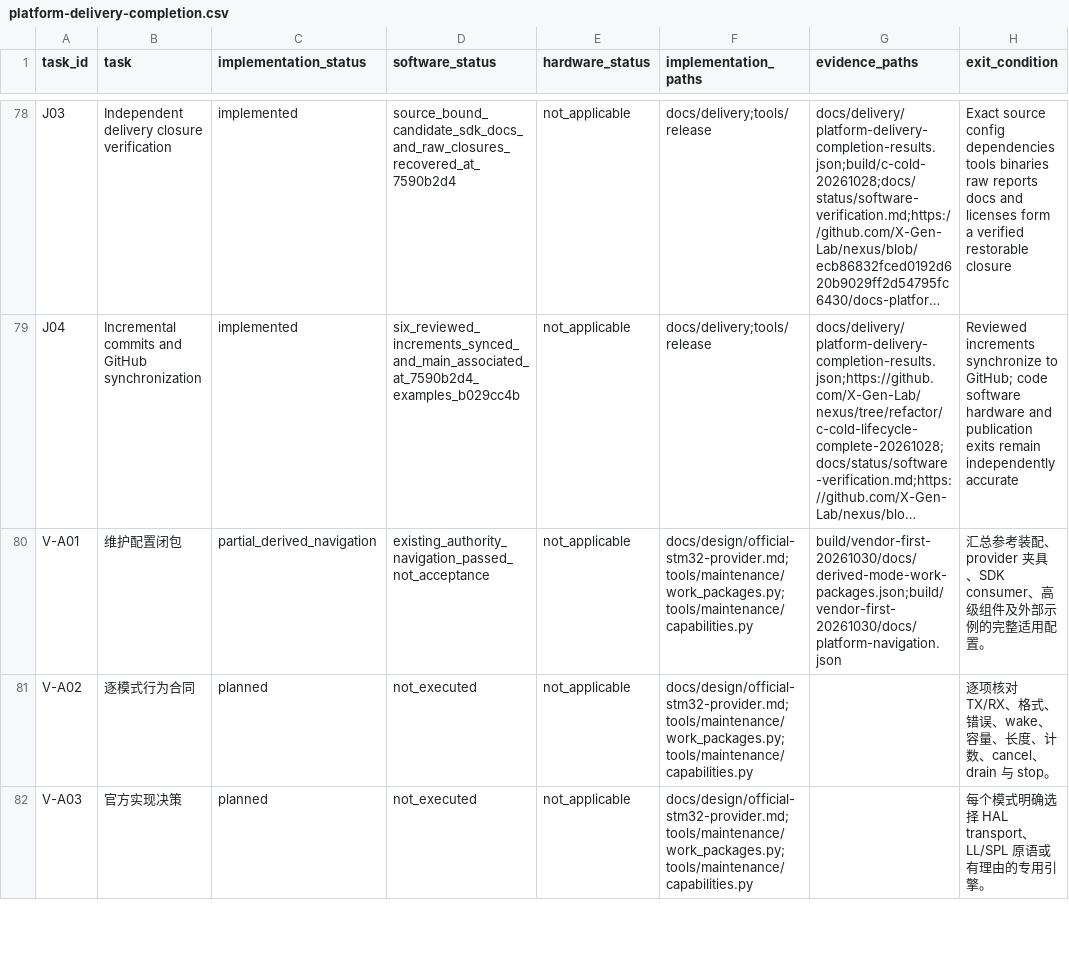
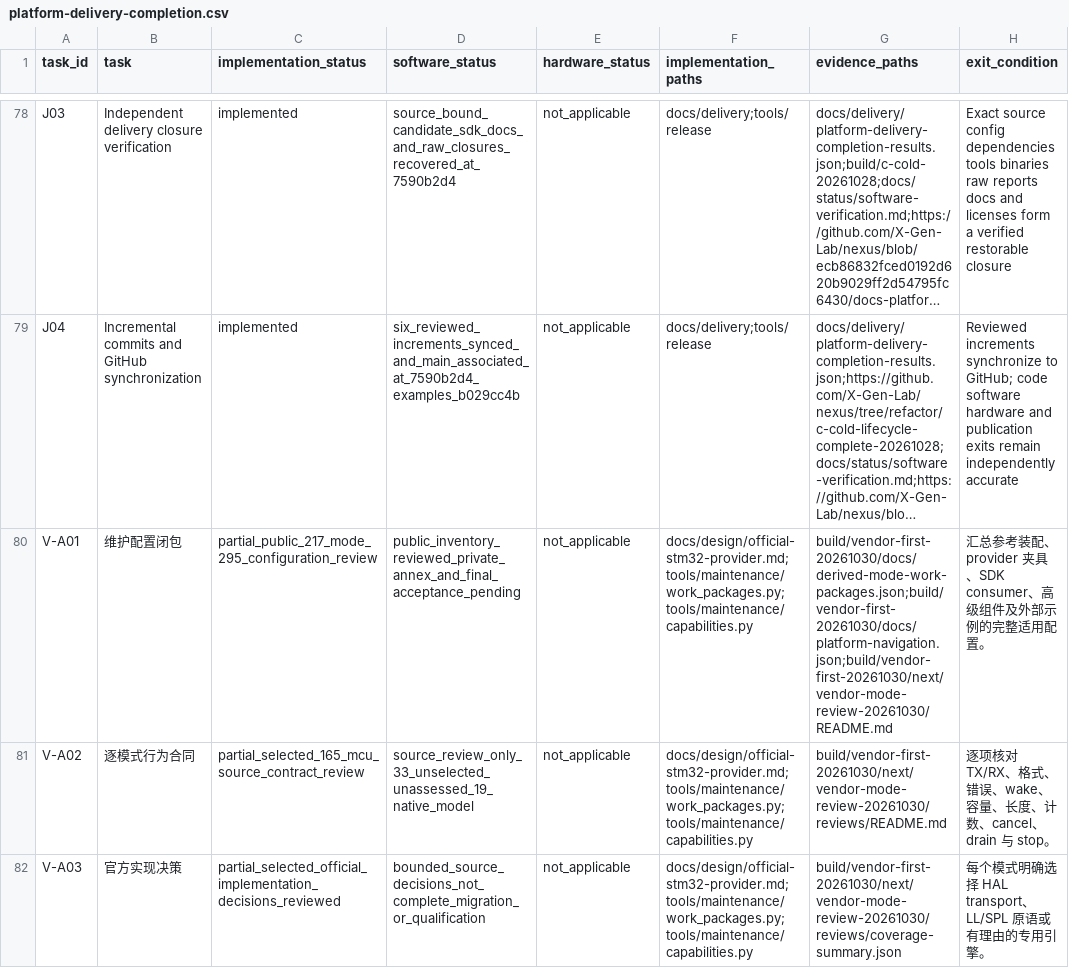
Before and after one commit to X-Gen-Lab/nexus, a CSV file: docs/design/platform-delivery-completion.csv, drawn as a sheet; only a part is shown, gaps mark what is left out; long unchanged cells end in …; the diff covers the shown part only; the diff names each change by its address in the sheet, - before the commit and + after, or states it on an @@ line.

Commit message:
refactor(platform): tighten vendor contracts and resource validation

```diff
--- a/docs/design/platform-delivery-completion.csv
+++ b/docs/design/platform-delivery-completion.csv
-C80 (implementation_status): partial_derived_navigation
+C80 (implementation_status): partial_public_217_mode_295_configuration_review
-D80 (software_status): existing_authority_navigation_passed_not_acceptance
+D80 (software_status): public_inventory_reviewed_private_annex_and_final_acceptance_pending
-G80 (evidence_paths): build/vendor-first-20261030/docs/derived-mode-work-packages.json;build/vendor-first-20261030/docs/platform-navigation.json
+G80 (evidence_paths): build/vendor-first-20261030/docs/derived-mode-work-packages.json;build/vendor-first-20261030/docs/platform-navigation.json;build/vendor-first-20261030/next/vendor-mode-review-20261030/README.md
-C81 (implementation_status): planned
+C81 (implementation_status): partial_selected_165_mcu_source_contract_review
-D81 (software_status): not_executed
+D81 (software_status): source_review_only_33_unselected_unassessed_19_native_model
-G81 (evidence_paths): (empty)
+G81 (evidence_paths): build/vendor-first-20261030/next/vendor-mode-review-20261030/reviews/README.md
-C82 (implementation_status): planned
+C82 (implementation_status): partial_selected_official_implementation_decisions_reviewed
-D82 (software_status): not_executed
+D82 (software_status): bounded_source_decisions_not_complete_migration_or_qualification
-G82 (evidence_paths): (empty)
+G82 (evidence_paths): build/vendor-first-20261030/next/vendor-mode-review-20261030/reviews/coverage-summary.json
```
Also changed, not shown: 50 edited cells elsewhere in this file, 30 other files.
